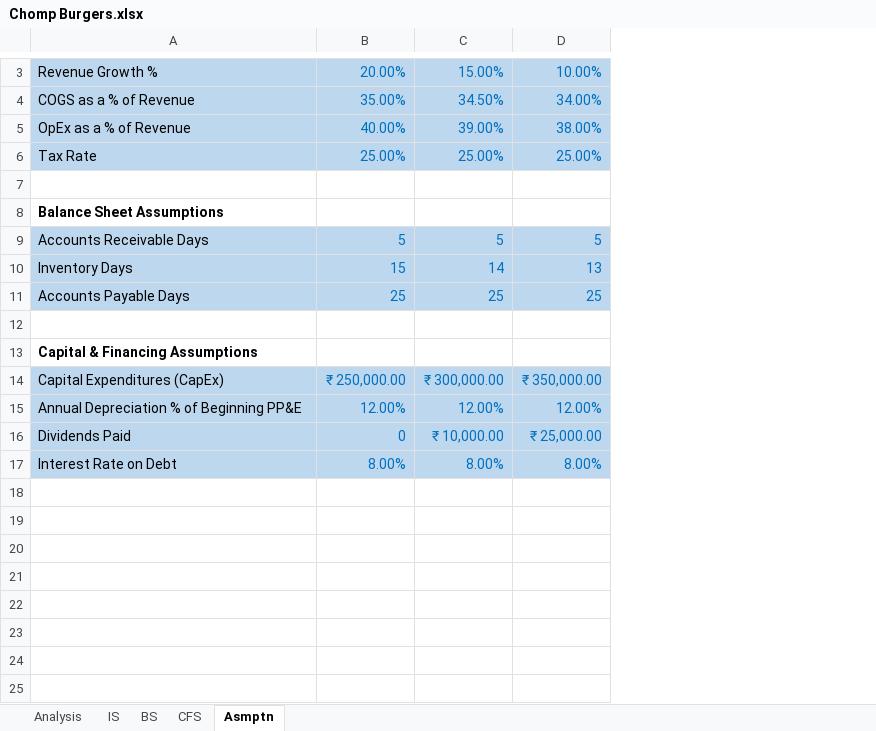
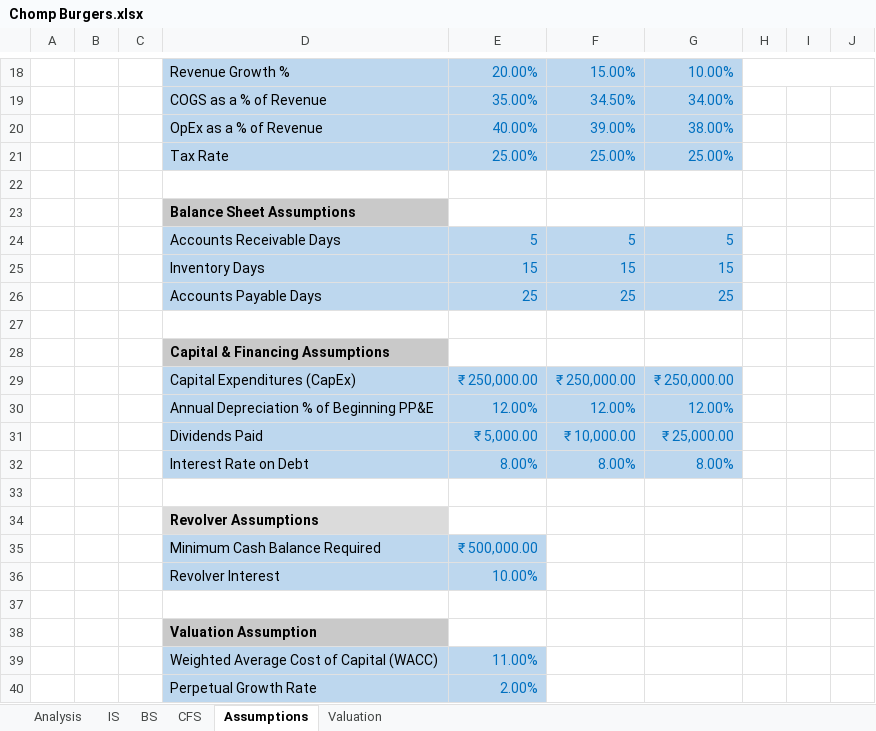
Before and after one commit to SwaRRo/3-financial-statements, an Excel workbook: Chomp Burgers.xlsx, sheet Assumptions, drawn as a sheet; only a part is shown, gaps mark what is left out; values as stored, in another font and other column widths than the file's, no borders; conditional formats not drawn; addresses are those after the commit; the diff covers the shown part only; the diff names each change by its address in the sheet, - before the commit and + after, or states it on an @@ line.

```diff
--- a/Chomp Burgers.xlsx (sheet Assumptions)
+++ b/Chomp Burgers.xlsx (sheet Assumptions)
-sheet tab: Asmptn
+sheet tab: Assumptions
+sheet tab: Valuation
+column A, empty
+column B, empty
+column C, empty
+column H, empty
+column I, empty
+column J, empty
-D23 fill: none
+D23 fill: #C9C9C9
-F25: 14
+F25: 15
-G25: 13
+G25: 15
-D28 fill: none
+D28 fill: #C9C9C9
-F29: ₹ 300,000.00
+F29: ₹ 250,000.00
-G29: ₹ 350,000.00
+G29: ₹ 250,000.00
-E31: 0
+E31: ₹ 5,000.00
+row 33: (empty)
+row 34:  |  |  | Revolver Assumptions
+row 35:  |  |  | Minimum Cash Balance Required | ₹ 500,000.00
+row 36:  |  |  | Revolver Interest | 10.00%
+row 37: (empty)
+row 38:  |  |  | Valuation Assumption
+row 39:  |  |  | Weighted Average Cost of Capital (WACC) | 11.00%
+row 40:  |  |  | Perpetual Growth Rate | 2.00%
```
Also changed, not shown: 15 added rows and cell formats elsewhere in this sheet, sheet BS, sheet CFS, sheet IS, sheet Analysis, formulas that keep their value.
